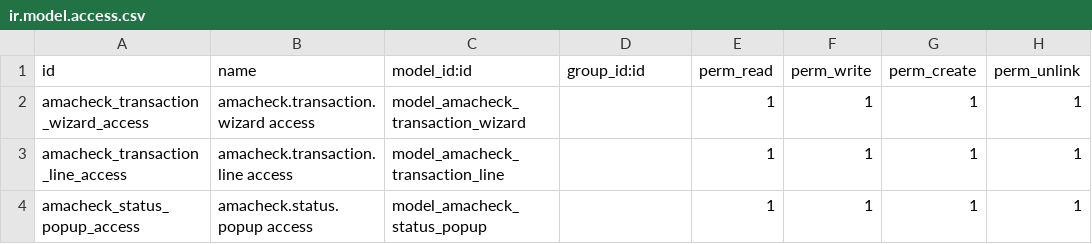
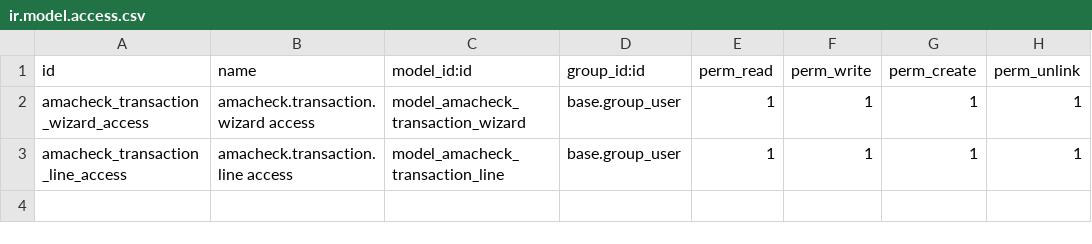
Before and after one commit to amachecks/account_amacheck, a CSV file: security/ir.model.access.csv, drawn as a sheet.

```diff
--- a/security/ir.model.access.csv
+++ b/security/ir.model.access.csv
@@ -1,4 +1,3 @@
 id,name,model_id:id,group_id:id,perm_read,perm_write,perm_create,perm_unlink
-amacheck_transaction_wizard_access,amacheck.transaction.wizard access,model_amacheck_transaction_wizard,,1,1,1,1
-amacheck_transaction_line_access,amacheck.transaction.line access,model_amacheck_transaction_line,,1,1,1,1
-amacheck_status_popup_access,amacheck.status.popup access,model_amacheck_status_popup,,1,1,1,1
+amacheck_transaction_wizard_access,amacheck.transaction.wizard access,model_amacheck_transaction_wizard,base.group_user,1,1,1,1
+amacheck_transaction_line_access,amacheck.transaction.line access,model_amacheck_transaction_line,base.group_user,1,1,1,1
```
Also changed, not shown: 16 other files.
